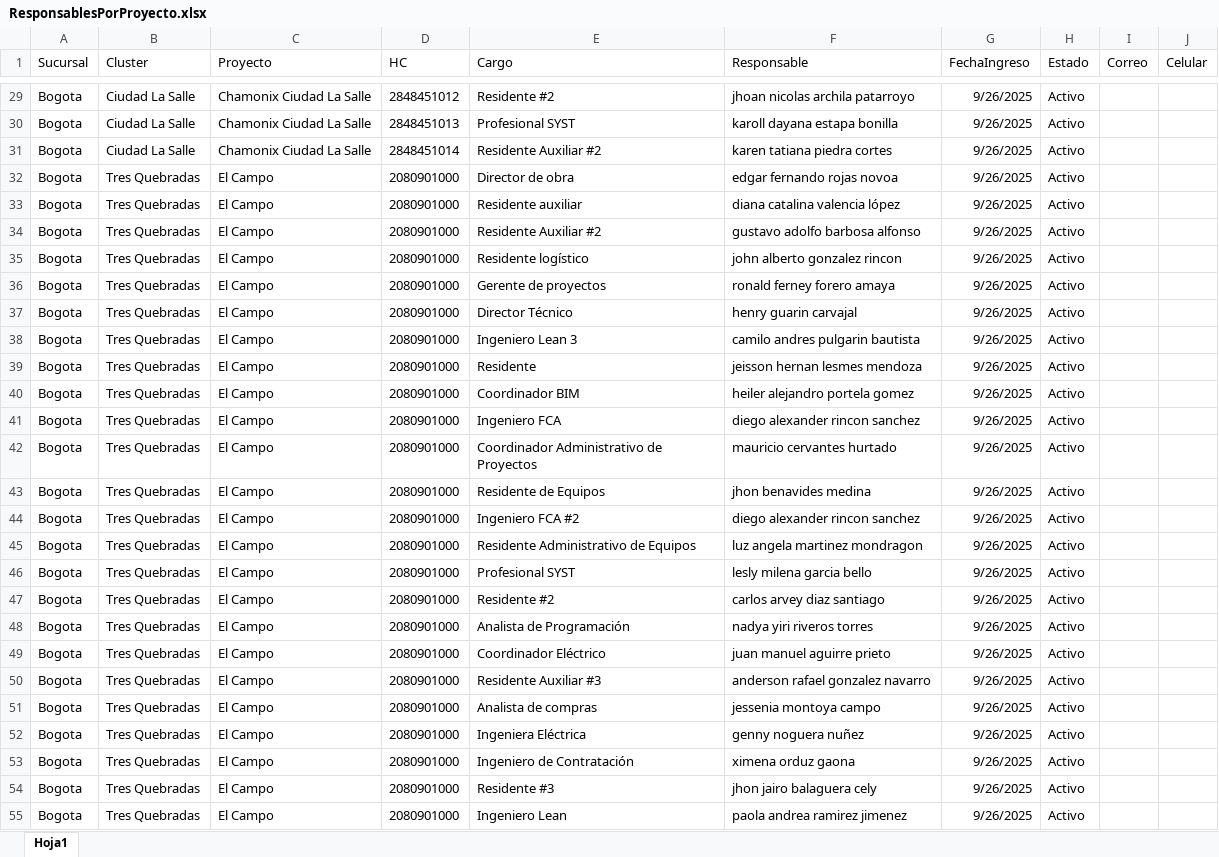
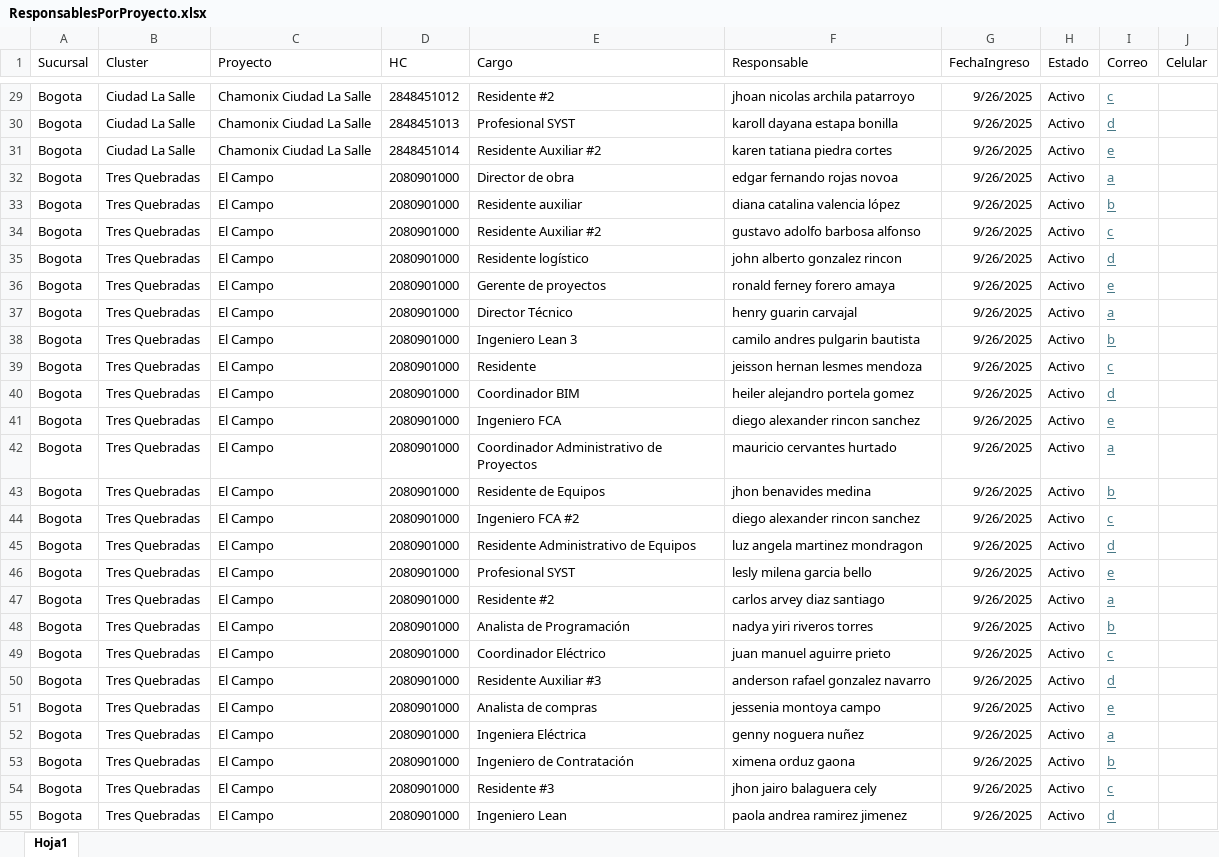
Before and after one commit to bautistapulgarin/Responsables-streamlit, an Excel workbook: data/ResponsablesPorProyecto.xlsx, sheet Hoja1, drawn as a sheet; only a part is shown, gaps mark what is left out; values as stored, in another font and other column widths than the file's, no borders; the diff covers the shown part only; the diff names each change by its address in the sheet, - before the commit and + after, or states it on an @@ line.

```diff
--- a/data/ResponsablesPorProyecto.xlsx (sheet Hoja1)
+++ b/data/ResponsablesPorProyecto.xlsx (sheet Hoja1)
-I29 (Correo): (empty)
+I29 (Correo): c
-I30 (Correo): (empty)
+I30 (Correo): d
-I31 (Correo): (empty)
+I31 (Correo): e
-I32 (Correo): (empty)
+I32 (Correo): a
-I33 (Correo): (empty)
+I33 (Correo): b
-I34 (Correo): (empty)
+I34 (Correo): c
-I35 (Correo): (empty)
+I35 (Correo): d
-I36 (Correo): (empty)
+I36 (Correo): e
-I37 (Correo): (empty)
+I37 (Correo): a
-I38 (Correo): (empty)
+I38 (Correo): b
-I39 (Correo): (empty)
+I39 (Correo): c
-I40 (Correo): (empty)
+I40 (Correo): d
-I41 (Correo): (empty)
+I41 (Correo): e
-I42 (Correo): (empty)
+I42 (Correo): a
-I43 (Correo): (empty)
+I43 (Correo): b
-I44 (Correo): (empty)
+I44 (Correo): c
-I45 (Correo): (empty)
+I45 (Correo): d
-I46 (Correo): (empty)
+I46 (Correo): e
-I47 (Correo): (empty)
+I47 (Correo): a
-I48 (Correo): (empty)
+I48 (Correo): b
-I49 (Correo): (empty)
+I49 (Correo): c
-I50 (Correo): (empty)
+I50 (Correo): d
-I51 (Correo): (empty)
+I51 (Correo): e
-I52 (Correo): (empty)
+I52 (Correo): a
-I53 (Correo): (empty)
+I53 (Correo): b
-I54 (Correo): (empty)
+I54 (Correo): c
-I55 (Correo): (empty)
+I55 (Correo): d
```
Also changed, not shown: 63 edited cells elsewhere in this sheet.
